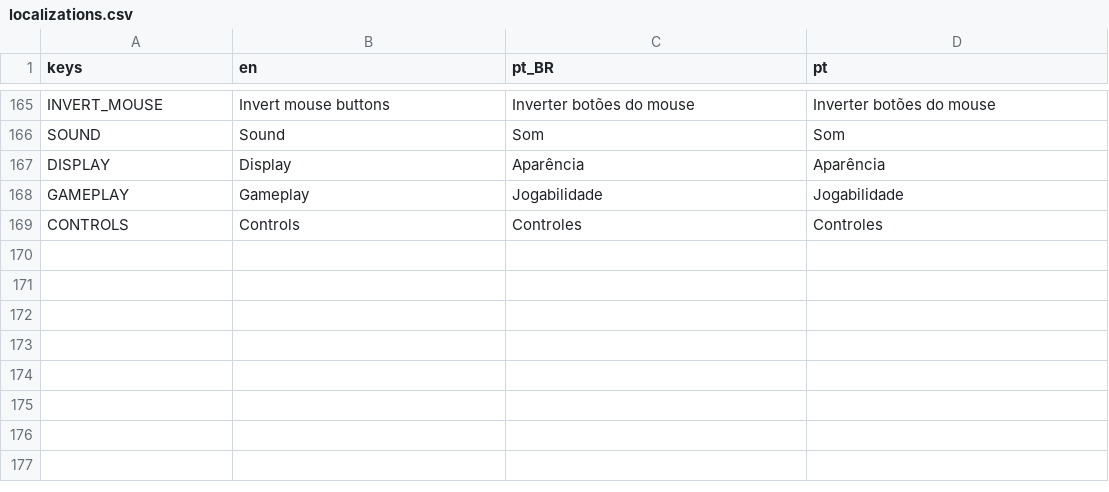
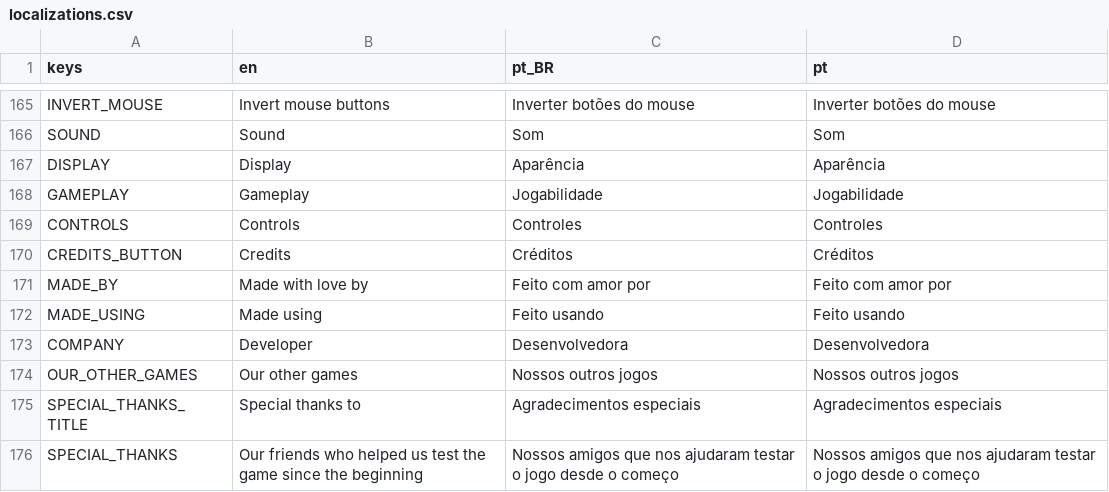
Before and after one commit to MarvellousSoft/liquidum, a CSV file: project/localization/localizations.csv, drawn as a sheet; only a part is shown, gaps mark what is left out; the diff names each change by its address in the sheet, - before the commit and + after, or states it on an @@ line.

Commit message:
Basic credits screen
Pending the other game logos
closes #202

```diff
--- a/project/localization/localizations.csv
+++ b/project/localization/localizations.csv
+row 170: CREDITS_BUTTON | Credits | Créditos | Créditos
+row 171: MADE_BY | Made with love by | Feito com amor por | Feito com amor por
+row 172: MADE_USING | Made using | Feito usando | Feito usando
+row 173: COMPANY | Developer | Desenvolvedora | Desenvolvedora
+row 174: OUR_OTHER_GAMES | Our other games | Nossos outros jogos | Nossos outros jogos
+row 175: SPECIAL_THANKS_TITLE | Special thanks to | Agradecimentos especiais | Agradecimentos especiais
+row 176: SPECIAL_THANKS | Our friends who helped us test the game since the beginning | Nossos amigos que nos ajudaram testar o jogo desde o começo | Nossos amigos que nos ajudaram testar o jogo desde o começo
```
Also changed, not shown: 17 other files.
